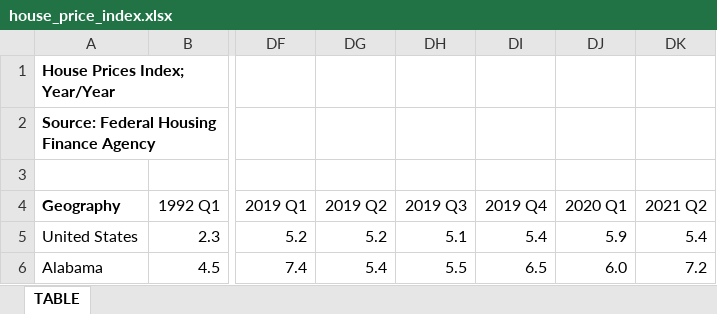
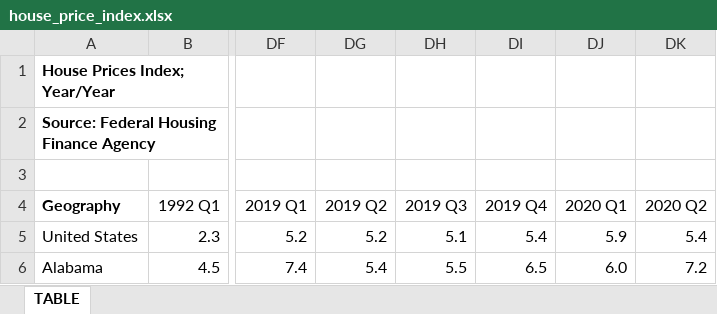
Before and after one commit to UrbanInstitute/state-economic-monitor, an Excel workbook: static/data/source/house_price_index.xlsx, sheet TABLE, drawn as a sheet; only a part is shown, gaps mark what is left out; values as stored, in another font and other column widths than the file's, no borders; the diff names each change by its address in the sheet, - before the commit and + after, or states it on an @@ line.

Commit message:
test data

```diff
--- a/static/data/source/house_price_index.xlsx (sheet TABLE)
+++ b/static/data/source/house_price_index.xlsx (sheet TABLE)
-DK4: 2021 Q2
+DK4: 2020 Q2
```
Also changed, not shown: 10 other files.
